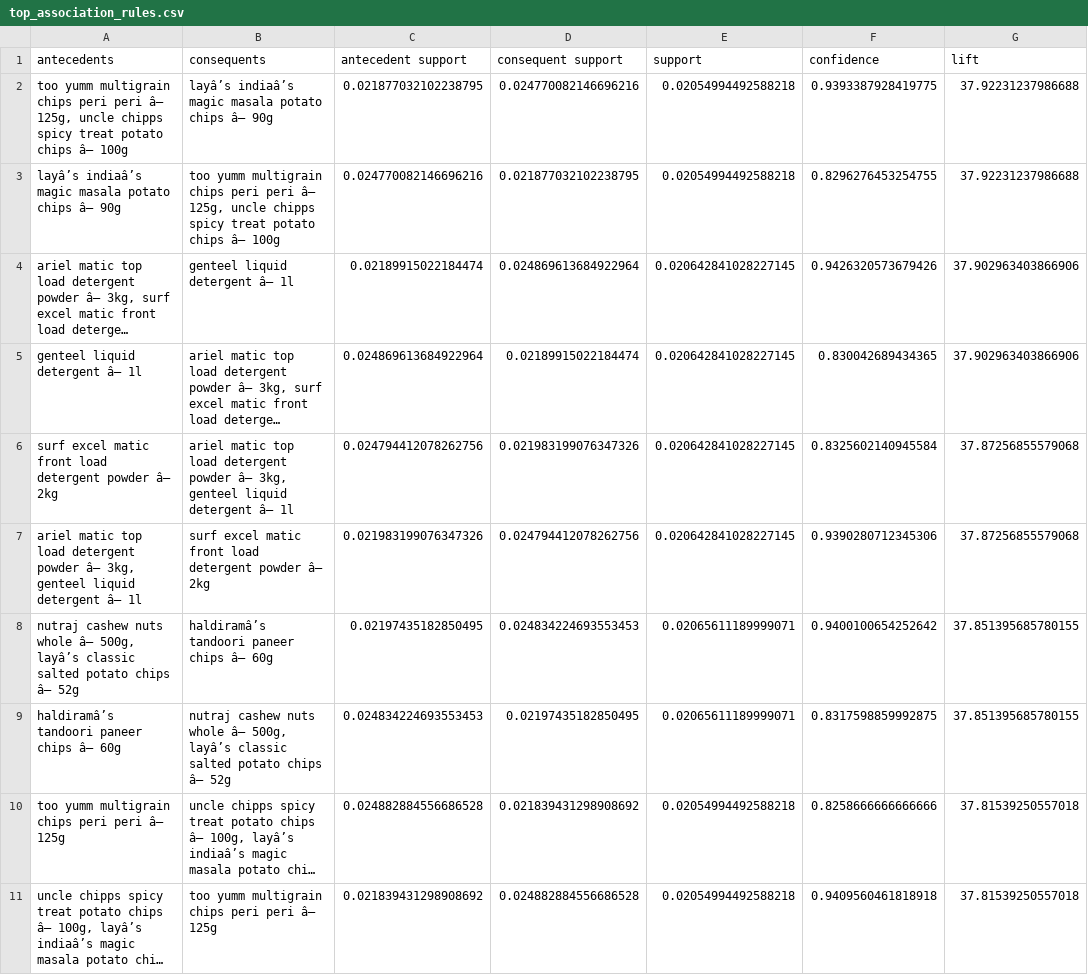
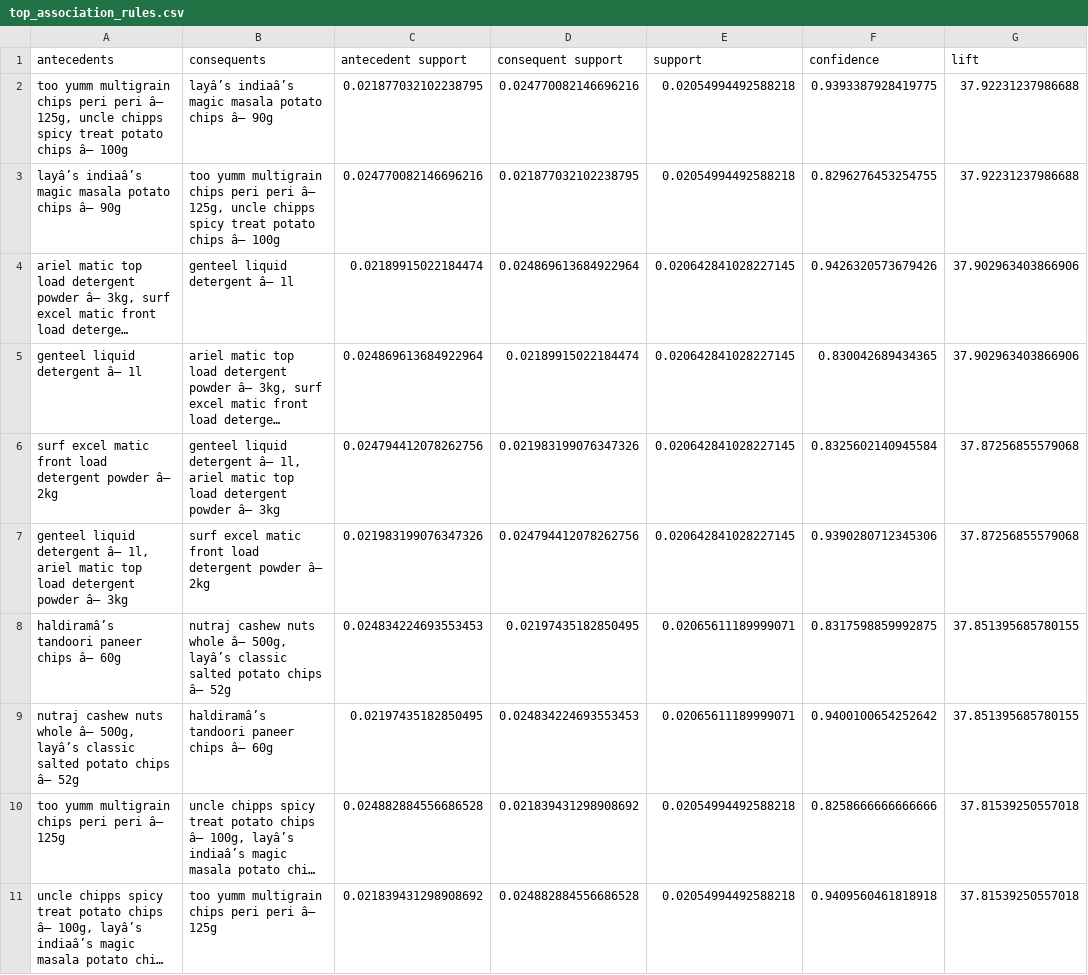
Before and after one commit to axelpk10/hackathon-supermart, a CSV file: backend/flask/top_association_rules.csv, drawn as a sheet; only a part is shown; long unchanged cells end in …; the diff covers the shown part only; the diff names each change by its address in the sheet, - before the commit and + after, or states it on an @@ line.

```diff
--- a/backend/flask/top_association_rules.csv
+++ b/backend/flask/top_association_rules.csv
-B6 (consequents): ariel matic top load detergent powder â– 3kg, genteel liquid detergent â– 1l
+B6 (consequents): genteel liquid detergent â– 1l, ariel matic top load detergent powder â– 3kg
-A7 (antecedents): ariel matic top load detergent powder â– 3kg, genteel liquid detergent â– 1l
+A7 (antecedents): genteel liquid detergent â– 1l, ariel matic top load detergent powder â– 3kg
@@ row 9 moved to row 8: haldiramâ’s tandoori paneer chips â– 60g @@
```
Also changed, not shown: 1 added row, 1 removed row and 5 edited cells elsewhere in this file, 3 other files.
